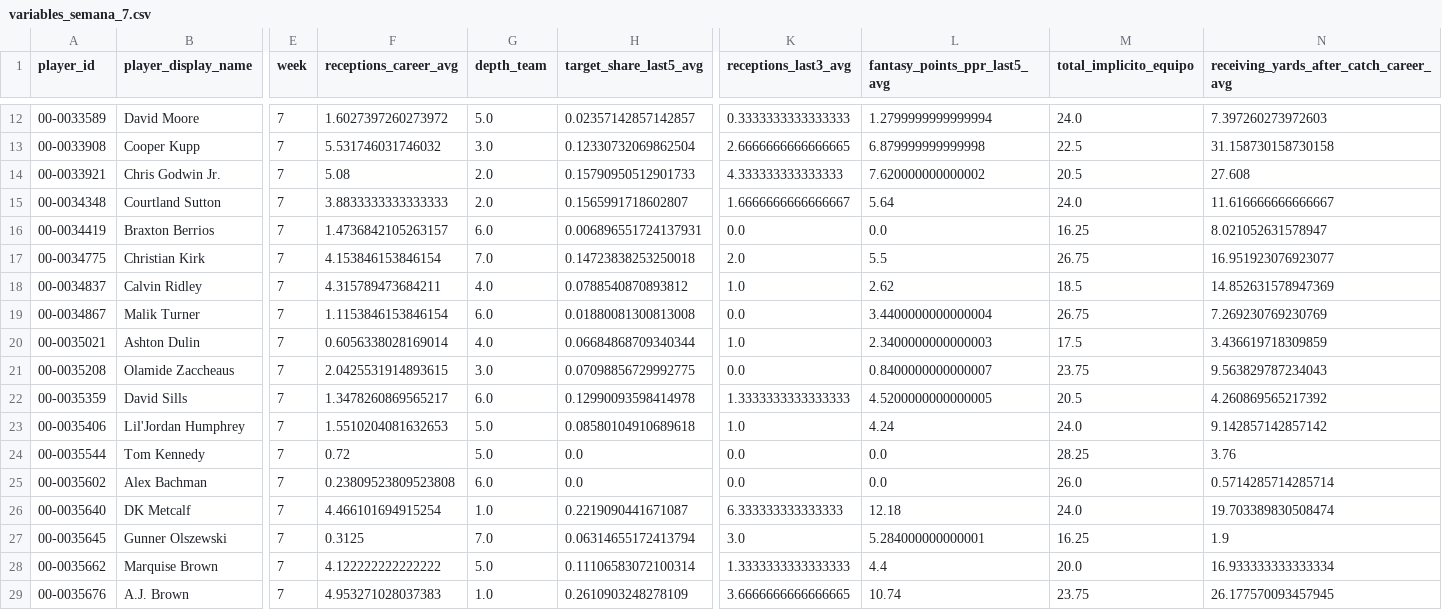
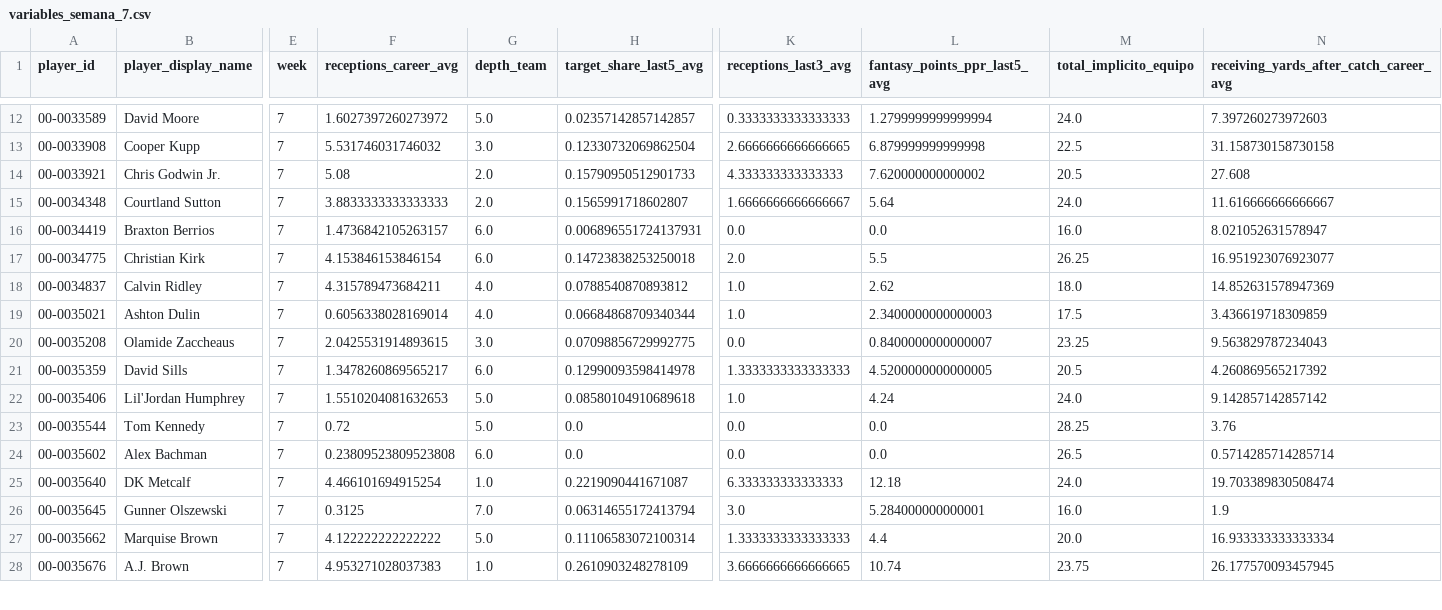
Before and after one commit to r-illescas84/sportsLab_NFLFantasy_projection, a CSV file: weekly/wr/outputs/2026/variables_semana_7.csv, drawn as a sheet; only a part is shown, gaps mark what is left out; removed rows and columns are numbered as before the commit, all else as after; rows hold the shown columns only; the diff covers the shown part only; the diff names each change by its address in the sheet, - before the commit and + after, or states it on an @@ line.

```diff
--- a/weekly/wr/outputs/2026/variables_semana_7.csv
+++ b/weekly/wr/outputs/2026/variables_semana_7.csv
-M16 (total_implicito_equipo): 16.25
+M16 (total_implicito_equipo): 16.0
-G17 (depth_team): 7.0
+G17 (depth_team): 6.0
-M17 (total_implicito_equipo): 26.75
+M17 (total_implicito_equipo): 26.25
-M18 (total_implicito_equipo): 18.5
+M18 (total_implicito_equipo): 18.0
-row 19: 00-0034867 | Malik Turner | 7 | 1.1153846153846154 | 6.0 | 0.01880081300813008 | 0.0 | 3.4400000000000004 | 26.75 | 7.269230769230769
-M20 (total_implicito_equipo): 23.75
+M20 (total_implicito_equipo): 23.25
-M24 (total_implicito_equipo): 26.0
+M24 (total_implicito_equipo): 26.5
-M26 (total_implicito_equipo): 16.25
+M26 (total_implicito_equipo): 16.0
```
Also changed, not shown: 74 edited cells elsewhere in this file, weekly/wr/outputs/2026/predicciones_semana_7.csv, weekly/wr/outputs/tracking.csv.
